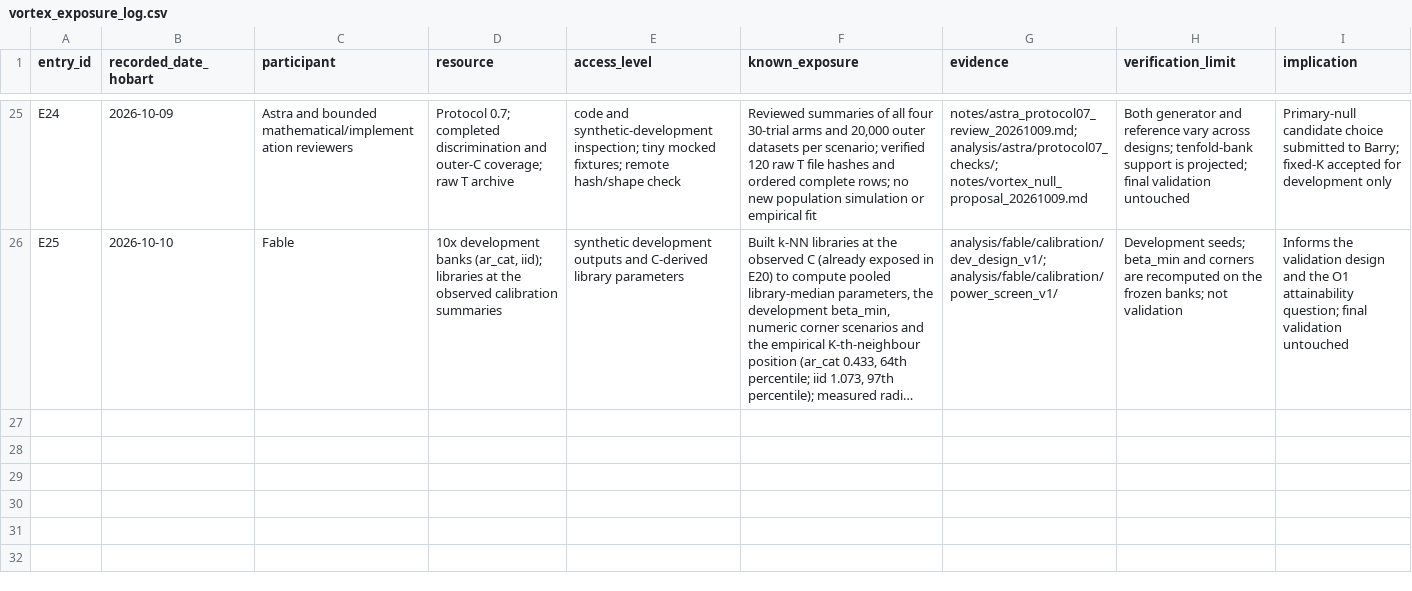
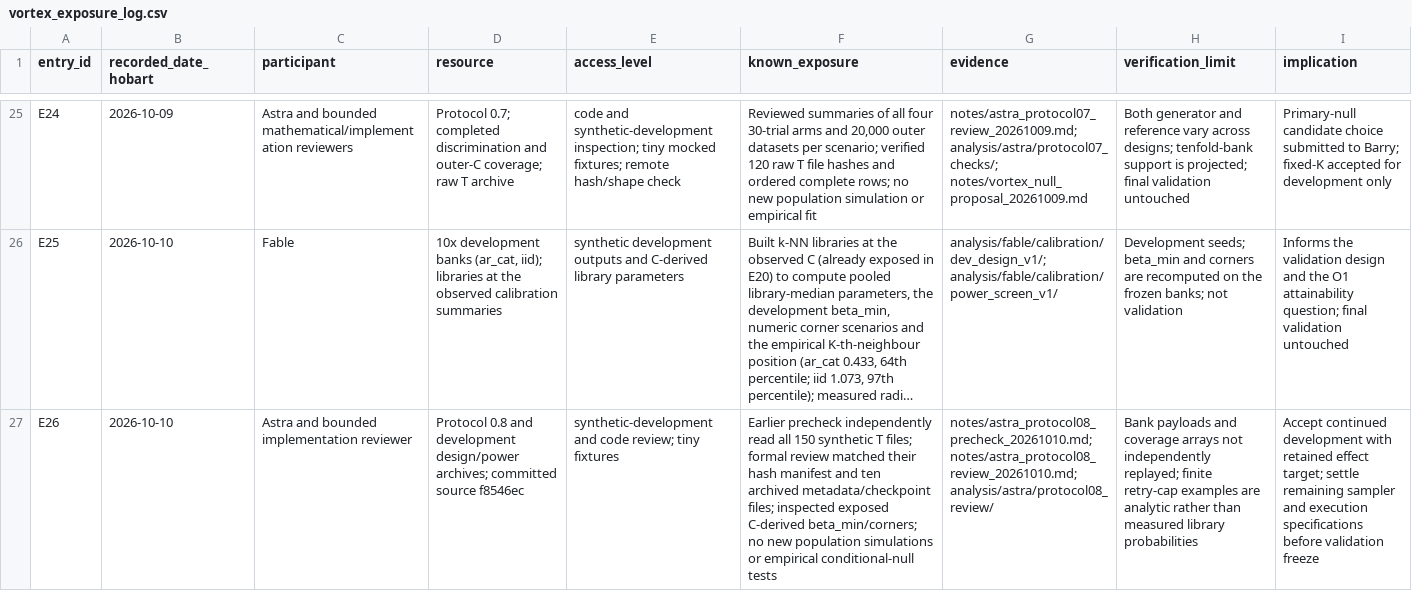
Before and after one commit to BWBrook/extinction-vortex, a CSV file: notes/vortex_exposure_log.csv, drawn as a sheet; only a part is shown, gaps mark what is left out; long unchanged cells end in …; the diff names each change by its address in the sheet, - before the commit and + after, or states it on an @@ line.

Commit message:
Review protocol 0.8 and define remaining validation-freeze work

```diff
--- a/notes/vortex_exposure_log.csv
+++ b/notes/vortex_exposure_log.csv
+row 27: E26 | 2026-10-10 | Astra and bounded implementation reviewer | Protocol 0.8 and development design/power archives; committed source f8546ec | synthetic-development and code review; tiny fixtures | Earlier precheck independently read all 150 synthetic T files; formal review matched their hash manifest and ten archived metadata/checkpoint files; inspected exposed C-derived beta_min/corners; no new population simulations or empirical conditional-null tests | notes/astra_protocol08_precheck_20261010.md; notes/astra_protocol08_review_20261010.md; analysis/astra/protocol08_review/ | Bank payloads and coverage arrays not independently replayed; finite retry-cap examples are analytic rather than measured library probabilities | Accept continued development with retained effect target; settle remaining sampler and execution specifications before validation freeze
```
Also changed, not shown: 7 other files.
